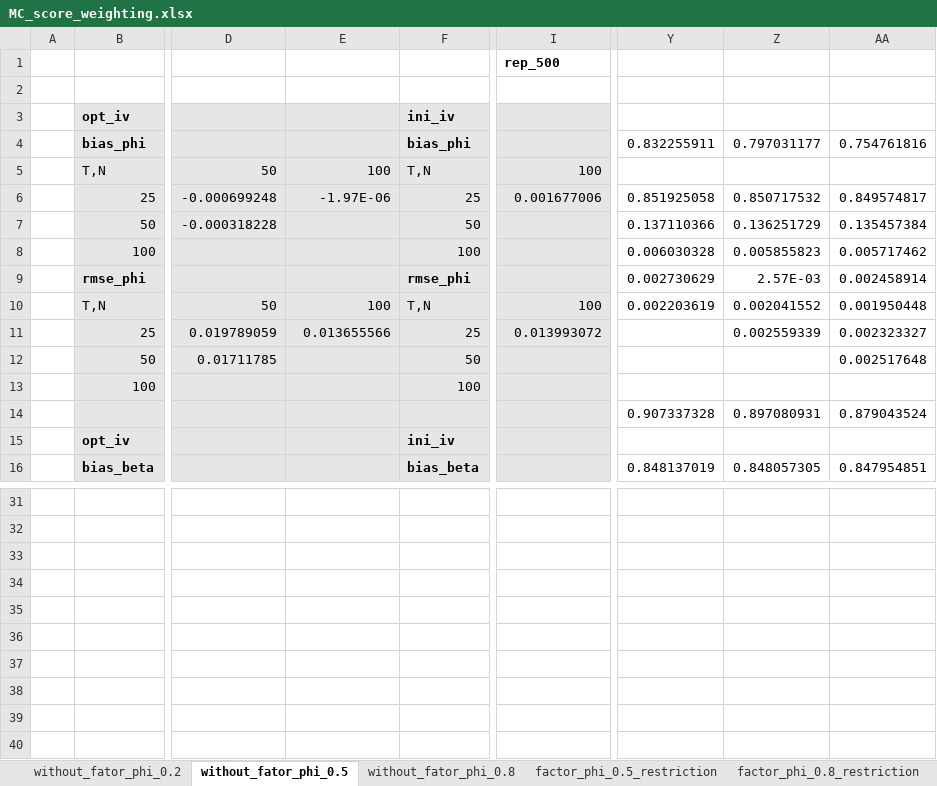
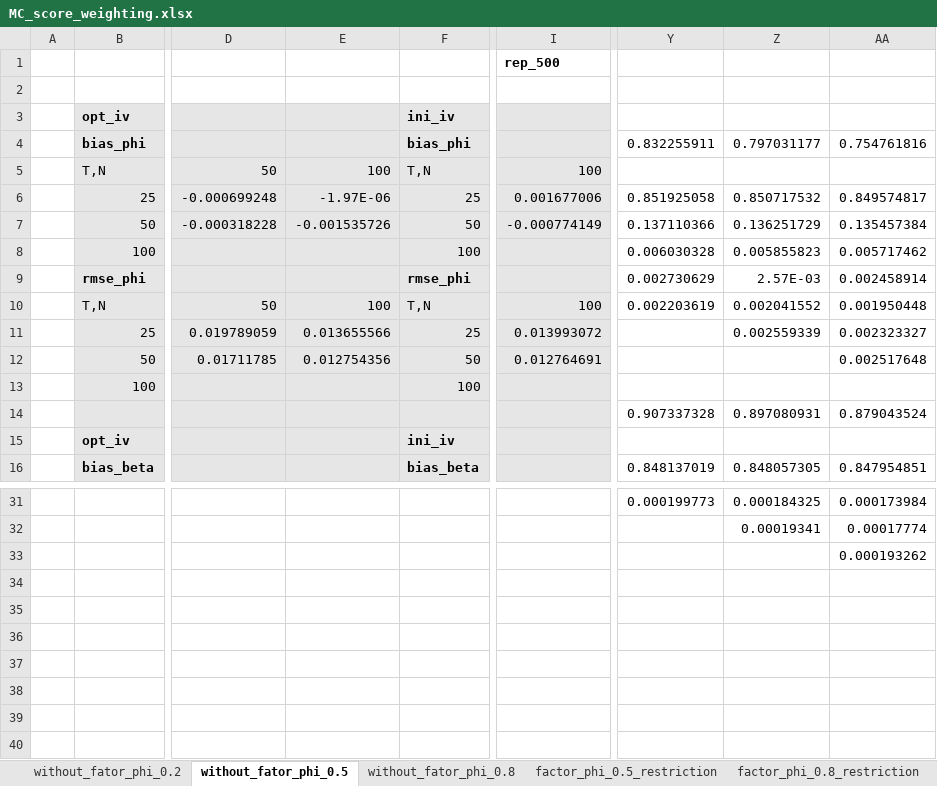
Before and after one commit to yc1489/Dynamic-Linear-Models-for-Heterogenous-Panels, an Excel workbook: MC_code/MC_score_weighting.xlsx, sheet without_fator_phi_0.5, drawn as a sheet; only a part is shown, gaps mark what is left out; values as stored, in another font and other column widths than the file's, no borders; the diff covers the shown part only; the diff names each change by its address in the sheet, - before the commit and + after, or states it on an @@ line.

Commit message:
up

```diff
--- a/MC_code/MC_score_weighting.xlsx (sheet without_fator_phi_0.5)
+++ b/MC_code/MC_score_weighting.xlsx (sheet without_fator_phi_0.5)
-E7: (empty)
+E7: -0.001535726
-I7: (empty)
+I7: -0.000774149
-E12: (empty)
+E12: 0.012754356
-I12: (empty)
+I12: 0.012764691
-Y31: (empty)
+Y31: 0.000199773
-Z31: (empty)
+Z31: 0.000184325
-AA31: (empty)
+AA31: 0.000173984
-Z32: (empty)
+Z32: 0.00019341
-AA32: (empty)
+AA32: 0.00017774
-AA33: (empty)
+AA33: 0.000193262
```
Also changed, not shown: 31 edited cells elsewhere in this sheet.
